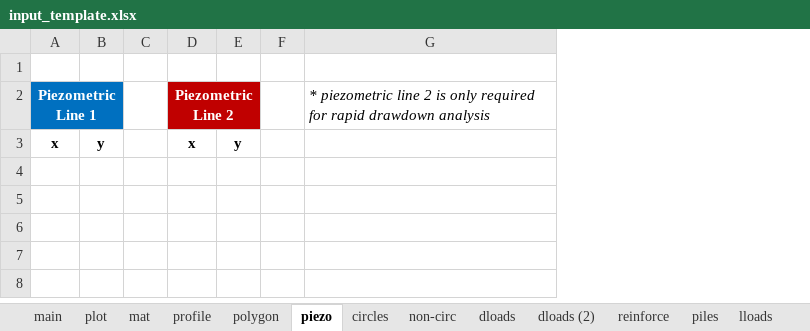
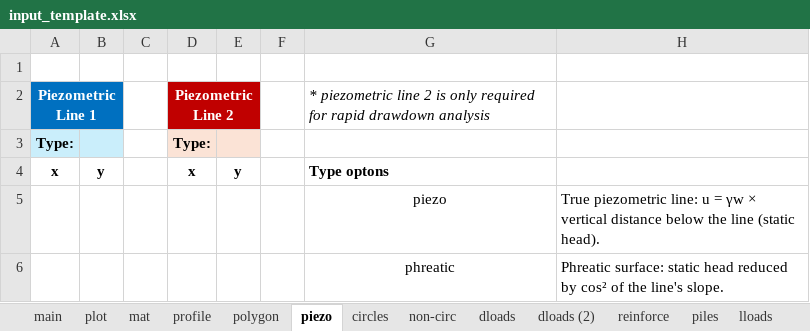
Before and after one commit to njones61/xslope, an Excel workbook: docs/inputs/input_template.xlsx, sheet piezo, drawn as a sheet; values as stored, in another font and other column widths than the file's, no borders; addresses are those after the commit; the diff names each change by its address in the sheet, - before the commit and + after, or states it on an @@ line.

```diff
--- a/docs/inputs/input_template.xlsx (sheet piezo)
+++ b/docs/inputs/input_template.xlsx (sheet piezo)
+column H, empty
+row 3: Type: |  |  | Type:
-G4: (empty)
+G4: Type optons
+row 5:  |  |  |  |  |  | piezo | True piezometric line: u = γw × vertical distance below the line (static head).
+row 6:  |  |  |  |  |  | phreatic | Phreatic surface: static head reduced by cos² of the line's slope.
```
Also changed, not shown: sheet main, charts or pictures, docs/files/rocscience/vp027.xlsx, xslope/resources/input_template.xlsx, 8 other files.
